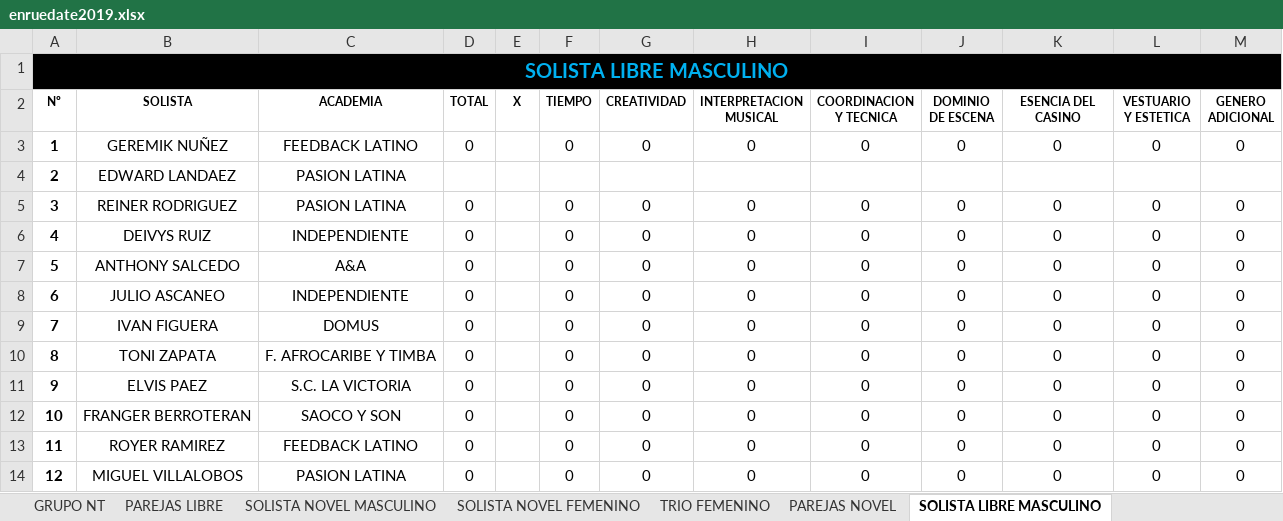
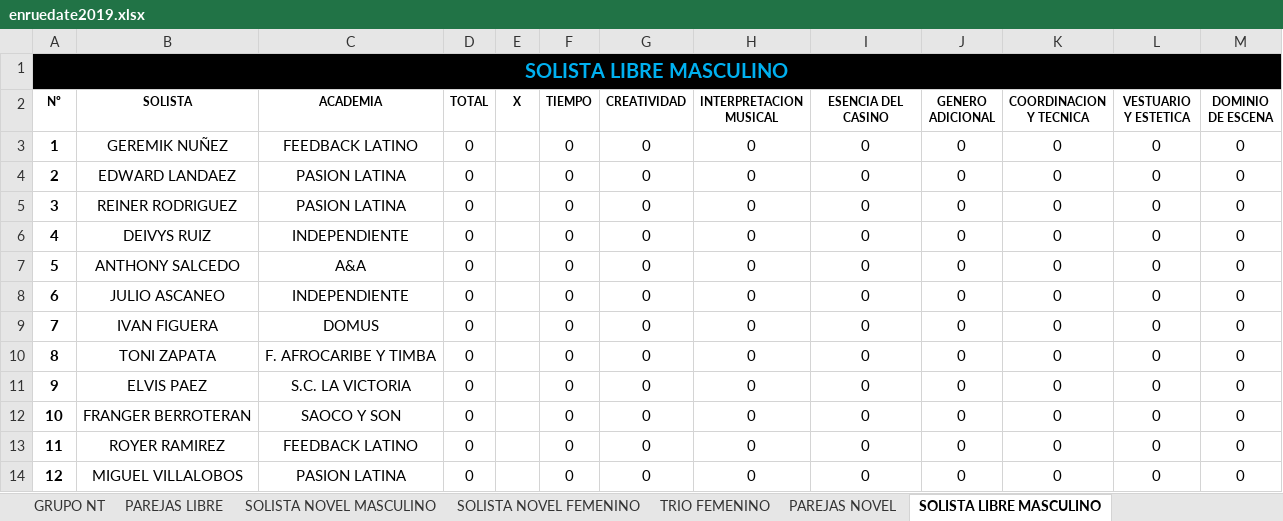
Before and after one commit to aarcela/sweetestKids, an Excel workbook: assets/data/enruedate2019.xlsx, sheet SOLISTA LIBRE MASCULINO, drawn as a sheet; values as stored, in another font and other column widths than the file's, no borders; the diff names each change by its address in the sheet, - before the commit and + after, or states it on an @@ line.

```diff
--- a/assets/data/enruedate2019.xlsx (sheet SOLISTA LIBRE MASCULINO)
+++ b/assets/data/enruedate2019.xlsx (sheet SOLISTA LIBRE MASCULINO)
-I2: COORDINACION Y TECNICA
+I2: ESENCIA DEL CASINO
-J2: DOMINIO DE ESCENA
+J2: GENERO ADICIONAL
-K2: ESENCIA DEL CASINO
+K2: COORDINACION Y TECNICA
-M2: GENERO ADICIONAL
+M2: DOMINIO DE ESCENA
-D4 (TOTAL): (empty)
+D4 (TOTAL): 0
-F4 (TIEMPO): (empty)
+F4 (TIEMPO): 0
-G4 (CREATIVIDAD): (empty)
+G4 (CREATIVIDAD): 0
-H4 (INTERPRETACION MUSICAL): (empty)
+H4 (INTERPRETACION MUSICAL): 0
-I4 (ESENCIA DEL CASINO): (empty)
+I4 (ESENCIA DEL CASINO): 0
-J4 (GENERO ADICIONAL): (empty)
+J4 (GENERO ADICIONAL): 0
-K4 (COORDINACION Y TECNICA): (empty)
+K4 (COORDINACION Y TECNICA): 0
-L4 (VESTUARIO Y ESTETICA): (empty)
+L4 (VESTUARIO Y ESTETICA): 0
-M4 (DOMINIO DE ESCENA): (empty)
+M4 (DOMINIO DE ESCENA): 0
```
Also changed, not shown: sheet TRIO MASCULINO, sheet SOLISTA NOVEL MASCULINO, sheet DUETO ABIERTO, sheet TRIO FEMENINO, sheet SOLISTA LIBRE FEMENINO, sheet PAREJAS NOVEL, 6 more sheets, formulas that keep their value.
